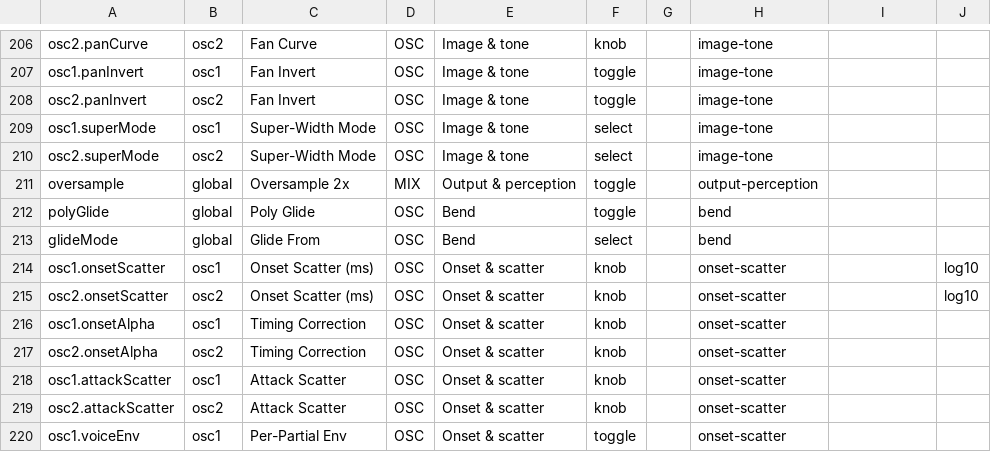
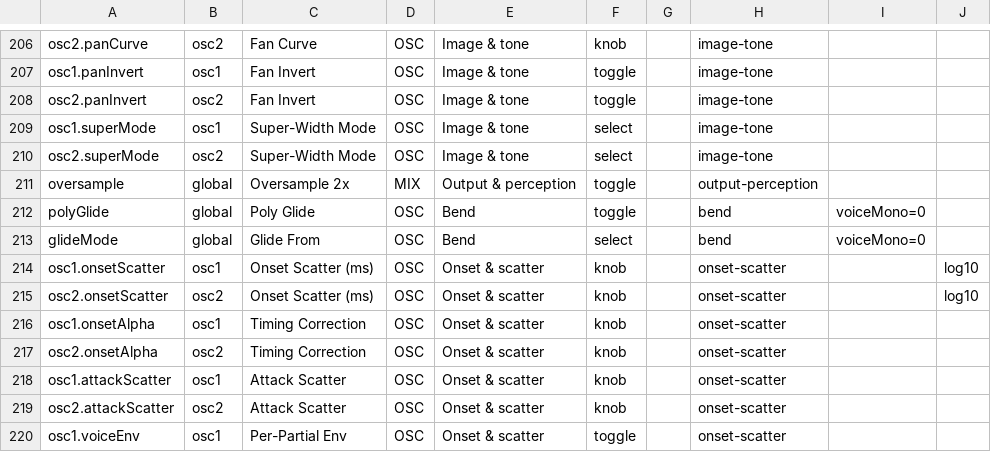
Before and after one commit to Lifted-Truck/HYPERSAW, a TSV file: src/param_presentation.tsv, drawn as a sheet; only a part is shown, gaps mark what is left out.

```diff
--- a/src/param_presentation.tsv
+++ b/src/param_presentation.tsv
@@ -211,4 +211,4 @@ osc2.superMode	osc2	Super-Width Mode	OSC	Image & tone	select		image-tone
 oversample	global	Oversample 2x	MIX	Output & perception	toggle		output-perception		
-polyGlide	global	Poly Glide	OSC	Bend	toggle		bend		
-glideMode	global	Glide From	OSC	Bend	select		bend		
+polyGlide	global	Poly Glide	OSC	Bend	toggle		bend	voiceMono=0	
+glideMode	global	Glide From	OSC	Bend	select		bend	voiceMono=0	
 osc1.onsetScatter	osc1	Onset Scatter (ms)	OSC	Onset & scatter	knob		onset-scatter		log10
```
Also changed, not shown: 6 other files.
